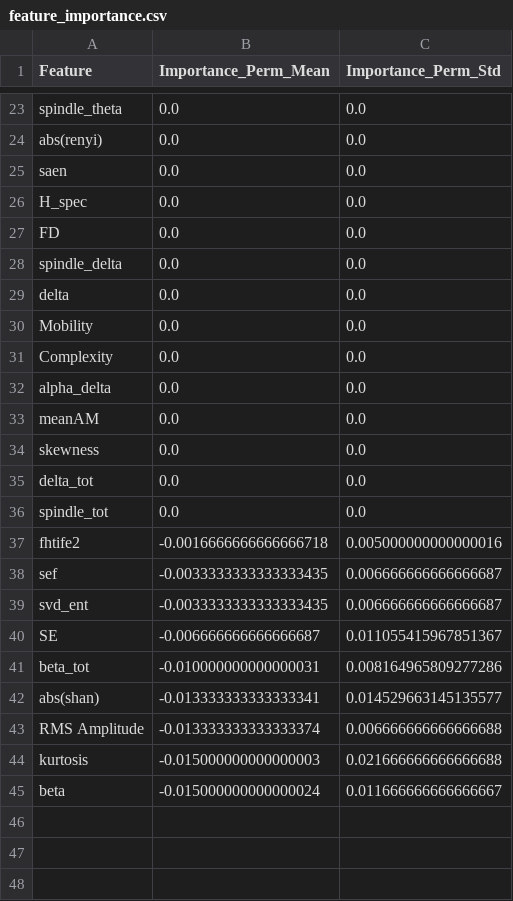
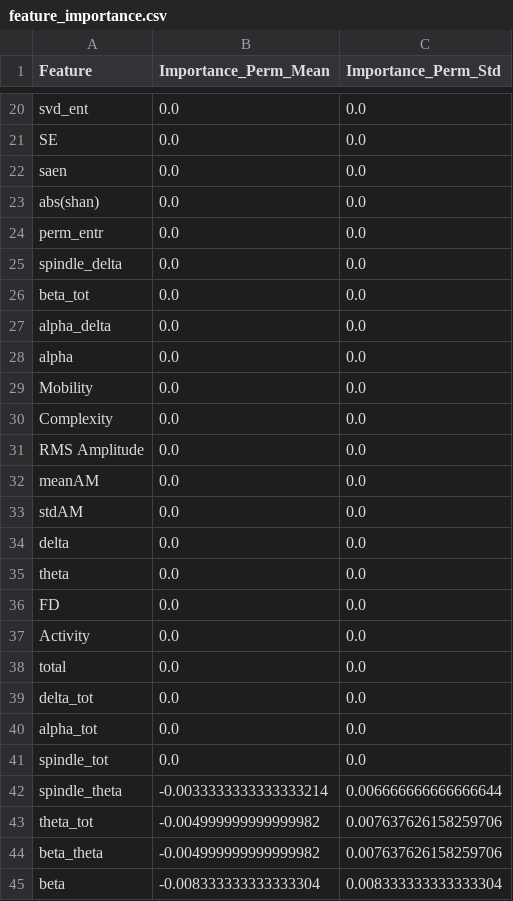
Before and after one commit to GabrielGausachs/Predicting-neurological-outcome-in-patients-DS, a CSV file: Outputs/feature_importance.csv, drawn as a sheet; only a part is shown, gaps mark what is left out; removed rows and columns are numbered as before the commit, all else as after; the diff covers the shown part only; the diff names each change by its address in the sheet, - before the commit and + after, or states it on an @@ line.

```diff
--- a/Outputs/feature_importance.csv
+++ b/Outputs/feature_importance.csv
-A20 (Feature): spindle_theta
+A20 (Feature): svd_ent
-A21 (Feature): abs(renyi)
+A21 (Feature): SE
-A23 (Feature): H_spec
+A23 (Feature): abs(shan)
-A24 (Feature): FD
+A24 (Feature): perm_entr
-A26 (Feature): delta
+A26 (Feature): beta_tot
+row 27: alpha_delta | 0.0 | 0.0
+row 28: alpha | 0.0 | 0.0
-A31 (Feature): alpha_delta
+A31 (Feature): RMS Amplitude
-A33 (Feature): skewness
+A33 (Feature): stdAM
+row 34: delta | 0.0 | 0.0
+row 35: theta | 0.0 | 0.0
+row 36: FD | 0.0 | 0.0
+row 37: Activity | 0.0 | 0.0
+row 38: total | 0.0 | 0.0
+row 40: alpha_tot | 0.0 | 0.0
-row 37: fhtife2 | -0.0016666666666666718 | 0.005000000000000016
-row 38: sef | -0.0033333333333333435 | 0.006666666666666687
-row 39: svd_ent | -0.0033333333333333435 | 0.006666666666666687
-row 40: SE | -0.006666666666666687 | 0.011055415967851367
-row 41: beta_tot | -0.010000000000000031 | 0.008164965809277286
-row 42: abs(shan) | -0.013333333333333341 | 0.014529663145135577
-row 43: RMS Amplitude | -0.013333333333333374 | 0.006666666666666688
-row 44: kurtosis | -0.015000000000000003 | 0.021666666666666688
+row 42: spindle_theta | -0.0033333333333333214 | 0.006666666666666644
+row 43: theta_tot | -0.004999999999999982 | 0.007637626158259706
+row 44: beta_theta | -0.004999999999999982 | 0.007637626158259706
-B45 (Importance_Perm_Mean): -0.015000000000000024
+B45 (Importance_Perm_Mean): -0.008333333333333304
-C45 (Importance_Perm_Std): 0.011666666666666667
+C45 (Importance_Perm_Std): 0.008333333333333304
```
Also changed, not shown: 8 added rows, 11 removed rows, 2 moved rows and 10 edited cells elsewhere in this file, 5 other files.
